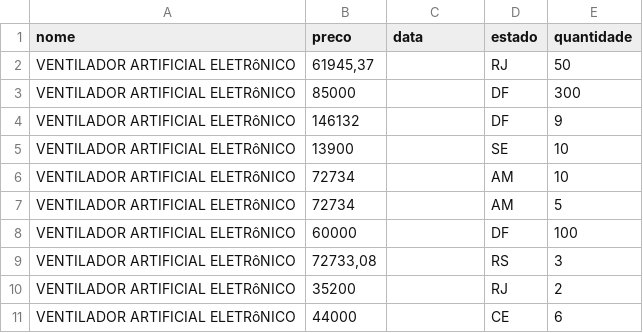
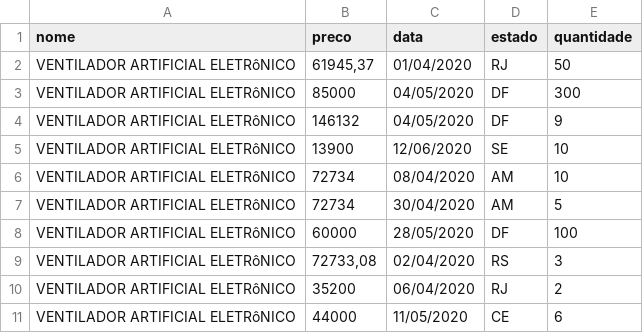
Before and after one commit to Covid404/IARA, a CSV file: data/federal.csv, drawn as a sheet.

Commit message:
add date to federal data

```diff
--- a/data/federal.csv
+++ b/data/federal.csv
@@ -1,11 +1,11 @@
 nome,preco,data,estado,quantidade
-VENTILADOR ARTIFICIAL ELETRôNICO                                                                                        ,"61945,37",,RJ,50
-VENTILADOR ARTIFICIAL ELETRôNICO                                                                                        ,85000,,DF,300
-VENTILADOR ARTIFICIAL ELETRôNICO                                                                                        ,146132,,DF,9
-VENTILADOR ARTIFICIAL ELETRôNICO                                                                                        ,13900,,SE,10
-VENTILADOR ARTIFICIAL ELETRôNICO                                                                                        ,72734,,AM,10
-VENTILADOR ARTIFICIAL ELETRôNICO                                                                                        ,72734,,AM,5
-VENTILADOR ARTIFICIAL ELETRôNICO                                                                                        ,60000,,DF,100
-VENTILADOR ARTIFICIAL ELETRôNICO                                                                                        ,"72733,08",,RS,3
-VENTILADOR ARTIFICIAL ELETRôNICO                                                                                        ,35200,,RJ,2
-VENTILADOR ARTIFICIAL ELETRôNICO                                                                                        ,44000,,CE,6
+VENTILADOR ARTIFICIAL ELETRôNICO                                                                                        ,"61945,37",01/04/2020,RJ,50
+VENTILADOR ARTIFICIAL ELETRôNICO                                                                                        ,85000,04/05/2020,DF,300
+VENTILADOR ARTIFICIAL ELETRôNICO                                                                                        ,146132,04/05/2020,DF,9
+VENTILADOR ARTIFICIAL ELETRôNICO                                                                                        ,13900,12/06/2020,SE,10
+VENTILADOR ARTIFICIAL ELETRôNICO                                                                                        ,72734,08/04/2020,AM,10
+VENTILADOR ARTIFICIAL ELETRôNICO                                                                                        ,72734,30/04/2020,AM,5
+VENTILADOR ARTIFICIAL ELETRôNICO                                                                                        ,60000,28/05/2020,DF,100
+VENTILADOR ARTIFICIAL ELETRôNICO                                                                                        ,"72733,08",02/04/2020,RS,3
+VENTILADOR ARTIFICIAL ELETRôNICO                                                                                        ,35200,06/04/2020,RJ,2
+VENTILADOR ARTIFICIAL ELETRôNICO                                                                                        ,44000,11/05/2020,CE,6
```
Also changed, not shown: 1 other file.
